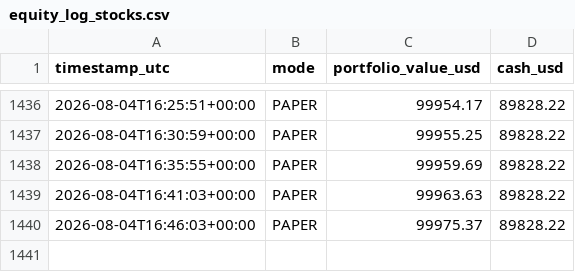
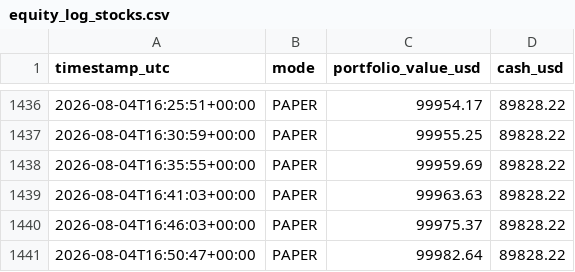
Before and after one commit to HarringtonEthan/InvestingBot, a CSV file: logs/equity_log_stocks.csv, drawn as a sheet; only a part is shown, gaps mark what is left out; the diff names each change by its address in the sheet, - before the commit and + after, or states it on an @@ line.

Commit message:
Log stock trading run 2026-08-04T16:50:47Z

```diff
--- a/logs/equity_log_stocks.csv
+++ b/logs/equity_log_stocks.csv
+row 1441: 2026-08-04T16:50:47+00:00 | PAPER | 99982.64 | 89828.22
```
